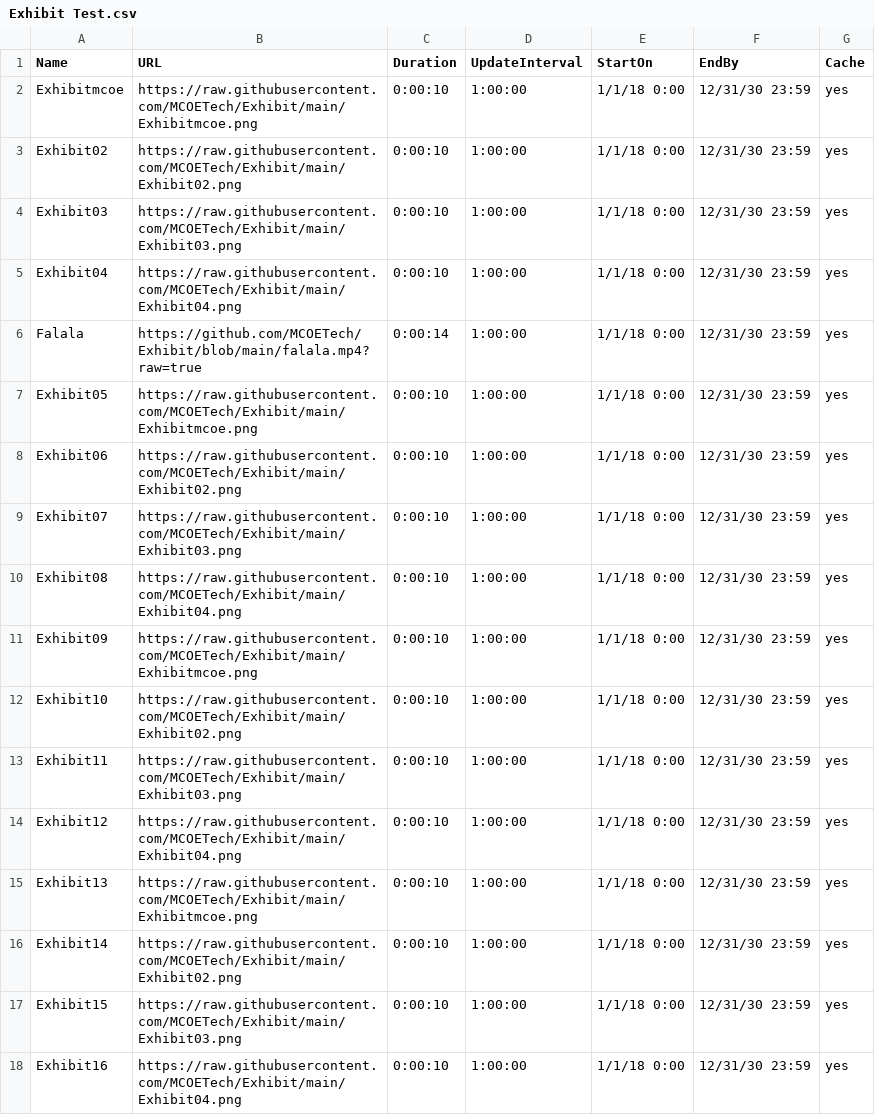
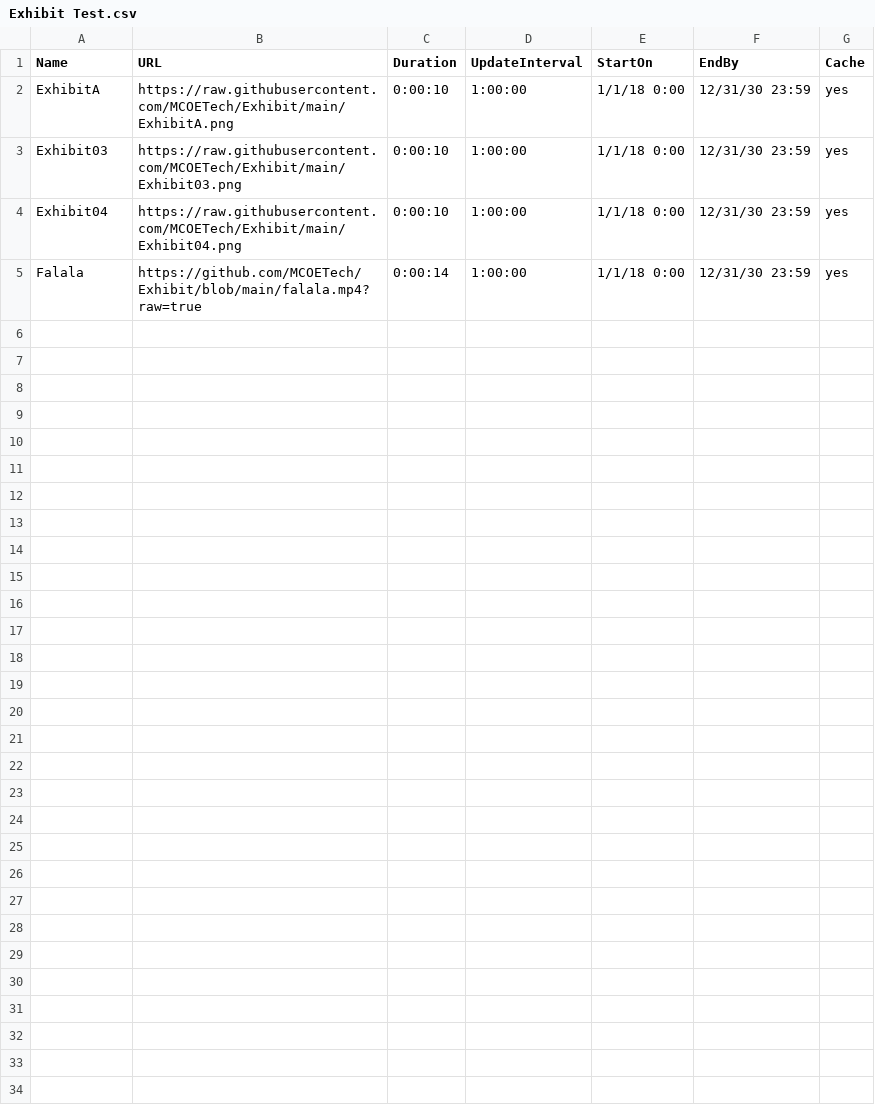
Before and after one commit to MCOETech/Exhibit, a CSV file: Exhibit Test.csv, drawn as a sheet.

Commit message:
Add files via upload

```diff
--- a/Exhibit Test.csv
+++ b/Exhibit Test.csv
@@ -1,4 +1,3 @@
 Name,URL,Duration,UpdateInterval,StartOn,EndBy,Cache
-Exhibitmcoe,https://raw.githubusercontent.com/MCOETech/Exhibit/main/Exhibitmcoe.png,0:00:10,1:00:00,1/1/18 0:00,12/31/30 23:59,yes
-Exhibit02,https://raw.githubusercontent.com/MCOETech/Exhibit/main/Exhibit02.png,0:00:10,1:00:00,1/1/18 0:00,12/31/30 23:59,yes
+ExhibitA,https://raw.githubusercontent.com/MCOETech/Exhibit/main/ExhibitA.png,0:00:10,1:00:00,1/1/18 0:00,12/31/30 23:59,yes
 Exhibit03,https://raw.githubusercontent.com/MCOETech/Exhibit/main/Exhibit03.png,0:00:10,1:00:00,1/1/18 0:00,12/31/30 23:59,yes
@@ -6,13 +5 @@ Exhibit04,https://raw.githubusercontent.com/MCOETech/Exhibit/main/Exhibit04.png,
 Falala,https://github.com/MCOETech/Exhibit/blob/main/falala.mp4?raw=true,0:00:14,1:00:00,1/1/18 0:00,12/31/30 23:59,yes
-Exhibit05,https://raw.githubusercontent.com/MCOETech/Exhibit/main/Exhibitmcoe.png,0:00:10,1:00:00,1/1/18 0:00,12/31/30 23:59,yes
-Exhibit06,https://raw.githubusercontent.com/MCOETech/Exhibit/main/Exhibit02.png,0:00:10,1:00:00,1/1/18 0:00,12/31/30 23:59,yes
-Exhibit07,https://raw.githubusercontent.com/MCOETech/Exhibit/main/Exhibit03.png,0:00:10,1:00:00,1/1/18 0:00,12/31/30 23:59,yes
-Exhibit08,https://raw.githubusercontent.com/MCOETech/Exhibit/main/Exhibit04.png,0:00:10,1:00:00,1/1/18 0:00,12/31/30 23:59,yes
-Exhibit09,https://raw.githubusercontent.com/MCOETech/Exhibit/main/Exhibitmcoe.png,0:00:10,1:00:00,1/1/18 0:00,12/31/30 23:59,yes
-Exhibit10,https://raw.githubusercontent.com/MCOETech/Exhibit/main/Exhibit02.png,0:00:10,1:00:00,1/1/18 0:00,12/31/30 23:59,yes
-Exhibit11,https://raw.githubusercontent.com/MCOETech/Exhibit/main/Exhibit03.png,0:00:10,1:00:00,1/1/18 0:00,12/31/30 23:59,yes
-Exhibit12,https://raw.githubusercontent.com/MCOETech/Exhibit/main/Exhibit04.png,0:00:10,1:00:00,1/1/18 0:00,12/31/30 23:59,yes
-Exhibit13,https://raw.githubusercontent.com/MCOETech/Exhibit/main/Exhibitmcoe.png,0:00:10,1:00:00,1/1/18 0:00,12/31/30 23:59,yes
-Exhibit14,https://raw.githubusercontent.com/MCOETech/Exhibit/main/Exhibit02.png,0:00:10,1:00:00,1/1/18 0:00,12/31/30 23:59,yes
-Exhibit15,https://raw.githubusercontent.com/MCOETech/Exhibit/main/Exhibit03.png,0:00:10,1:00:00,1/1/18 0:00,12/31/30 23:59,yes
-Exhibit16,https://raw.githubusercontent.com/MCOETech/Exhibit/main/Exhibit04.png,0:00:10,1:00:00,1/1/18 0:00,12/31/30 23:59,yes
```
